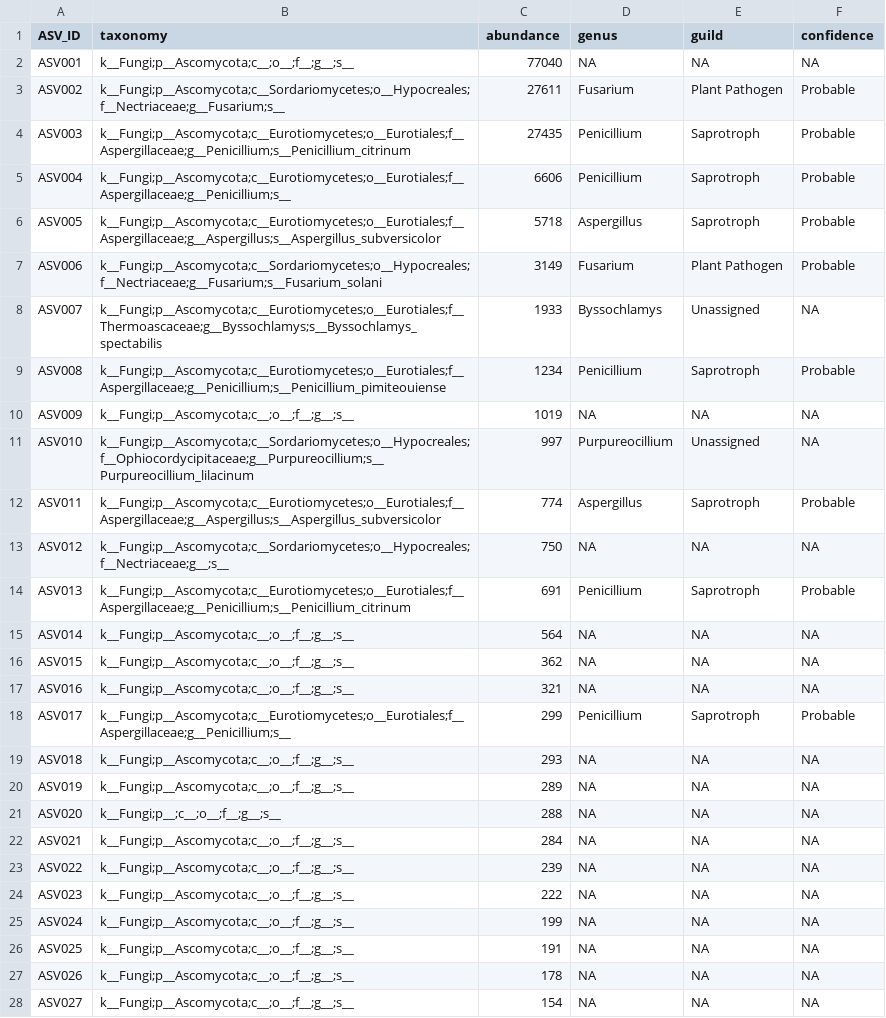
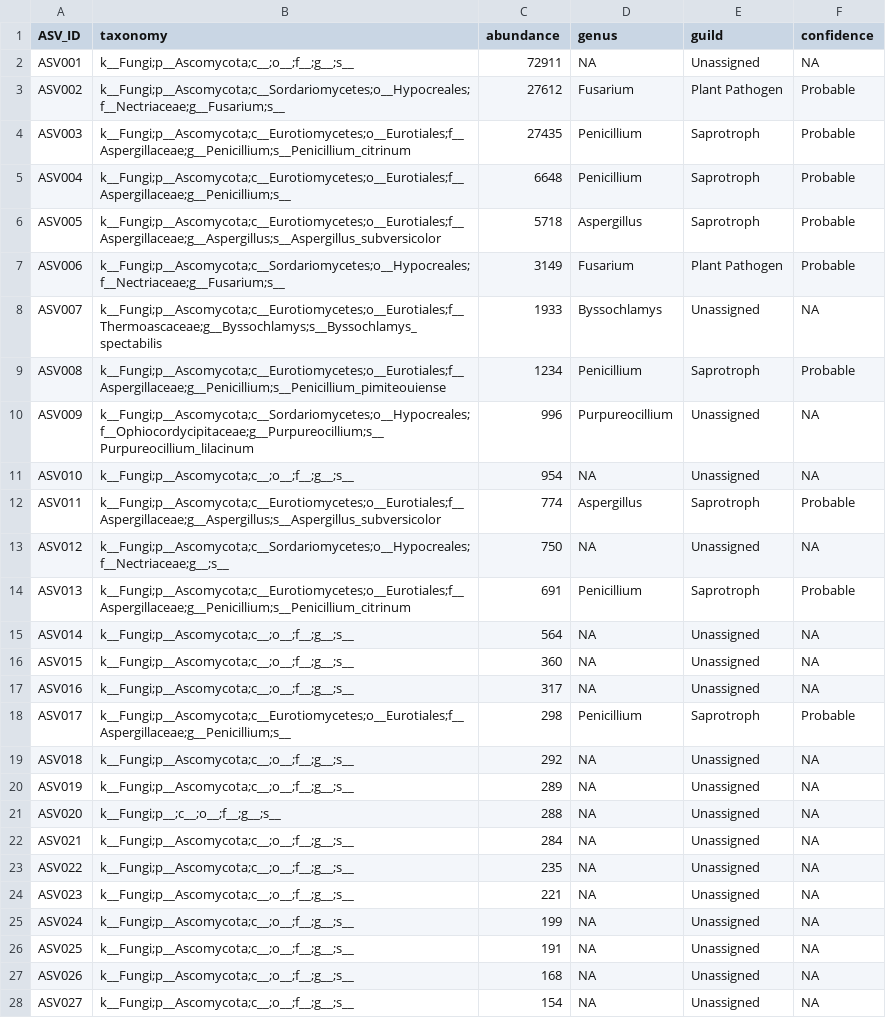
Before and after one commit to dr-richard-barker/veg05-integrated-omics, a TSV file: microbiome/functional/funguild_guilds_ITS_manual.tsv, drawn as a sheet; only a part is shown; the diff covers the shown part only.

```diff
--- a/microbiome/functional/funguild_guilds_ITS_manual.tsv
+++ b/microbiome/functional/funguild_guilds_ITS_manual.tsv
@@ -1,28 +1,28 @@
 ASV_ID	taxonomy	abundance	genus	guild	confidence
-ASV001	k__Fungi;p__Ascomycota;c__;o__;f__;g__;s__	77040	NA	NA	NA
-ASV002	k__Fungi;p__Ascomycota;c__Sordariomycetes;o__Hypocreales;f__Nectriaceae;g__Fusarium;s__	27611	Fusarium	Plant Pathogen	Probable
+ASV001	k__Fungi;p__Ascomycota;c__;o__;f__;g__;s__	72911	NA	Unassigned	NA
+ASV002	k__Fungi;p__Ascomycota;c__Sordariomycetes;o__Hypocreales;f__Nectriaceae;g__Fusarium;s__	27612	Fusarium	Plant Pathogen	Probable
 ASV003	k__Fungi;p__Ascomycota;c__Eurotiomycetes;o__Eurotiales;f__Aspergillaceae;g__Penicillium;s__Penicillium_citrinum	27435	Penicillium	Saprotroph	Probable
-ASV004	k__Fungi;p__Ascomycota;c__Eurotiomycetes;o__Eurotiales;f__Aspergillaceae;g__Penicillium;s__	6606	Penicillium	Saprotroph	Probable
+ASV004	k__Fungi;p__Ascomycota;c__Eurotiomycetes;o__Eurotiales;f__Aspergillaceae;g__Penicillium;s__	6648	Penicillium	Saprotroph	Probable
 ASV005	k__Fungi;p__Ascomycota;c__Eurotiomycetes;o__Eurotiales;f__Aspergillaceae;g__Aspergillus;s__Aspergillus_subversicolor	5718	Aspergillus	Saprotroph	Probable
-ASV006	k__Fungi;p__Ascomycota;c__Sordariomycetes;o__Hypocreales;f__Nectriaceae;g__Fusarium;s__Fusarium_solani	3149	Fusarium	Plant Pathogen	Probable
+ASV006	k__Fungi;p__Ascomycota;c__Sordariomycetes;o__Hypocreales;f__Nectriaceae;g__Fusarium;s__	3149	Fusarium	Plant Pathogen	Probable
 ASV007	k__Fungi;p__Ascomycota;c__Eurotiomycetes;o__Eurotiales;f__Thermoascaceae;g__Byssochlamys;s__Byssochlamys_spectabilis	1933	Byssochlamys	Unassigned	NA
 ASV008	k__Fungi;p__Ascomycota;c__Eurotiomycetes;o__Eurotiales;f__Aspergillaceae;g__Penicillium;s__Penicillium_pimiteouiense	1234	Penicillium	Saprotroph	Probable
-ASV009	k__Fungi;p__Ascomycota;c__;o__;f__;g__;s__	1019	NA	NA	NA
-ASV010	k__Fungi;p__Ascomycota;c__Sordariomycetes;o__Hypocreales;f__Ophiocordycipitaceae;g__Purpureocillium;s__Purpureocillium_lilacinum	997	Purpureocillium	Unassigned	NA
+ASV009	k__Fungi;p__Ascomycota;c__Sordariomycetes;o__Hypocreales;f__Ophiocordycipitaceae;g__Purpureocillium;s__Purpureocillium_lilacinum	996	Purpureocillium	Unassigned	NA
+ASV010	k__Fungi;p__Ascomycota;c__;o__;f__;g__;s__	954	NA	Unassigned	NA
 ASV011	k__Fungi;p__Ascomycota;c__Eurotiomycetes;o__Eurotiales;f__Aspergillaceae;g__Aspergillus;s__Aspergillus_subversicolor	774	Aspergillus	Saprotroph	Probable
-ASV012	k__Fungi;p__Ascomycota;c__Sordariomycetes;o__Hypocreales;f__Nectriaceae;g__;s__	750	NA	NA	NA
+ASV012	k__Fungi;p__Ascomycota;c__Sordariomycetes;o__Hypocreales;f__Nectriaceae;g__;s__	750	NA	Unassigned	NA
 ASV013	k__Fungi;p__Ascomycota;c__Eurotiomycetes;o__Eurotiales;f__Aspergillaceae;g__Penicillium;s__Penicillium_citrinum	691	Penicillium	Saprotroph	Probable
-ASV014	k__Fungi;p__Ascomycota;c__;o__;f__;g__;s__	564	NA	NA	NA
-ASV015	k__Fungi;p__Ascomycota;c__;o__;f__;g__;s__	362	NA	NA	NA
-ASV016	k__Fungi;p__Ascomycota;c__;o__;f__;g__;s__	321	NA	NA	NA
-ASV017	k__Fungi;p__Ascomycota;c__Eurotiomycetes;o__Eurotiales;f__Aspergillaceae;g__Penicillium;s__	299	Penicillium	Saprotroph	Probable
-ASV018	k__Fungi;p__Ascomycota;c__;o__;f__;g__;s__	293	NA	NA	NA
-ASV019	k__Fungi;p__Ascomycota;c__;o__;f__;g__;s__	289	NA	NA	NA
-ASV020	k__Fungi;p__;c__;o__;f__;g__;s__	288	NA	NA	NA
-ASV021	k__Fungi;p__Ascomycota;c__;o__;f__;g__;s__	284	NA	NA	NA
-ASV022	k__Fungi;p__Ascomycota;c__;o__;f__;g__;s__	239	NA	NA	NA
-ASV023	k__Fungi;p__Ascomycota;c__;o__;f__;g__;s__	222	NA	NA	NA
-ASV024	k__Fungi;p__Ascomycota;c__;o__;f__;g__;s__	199	NA	NA	NA
-ASV025	k__Fungi;p__Ascomycota;c__;o__;f__;g__;s__	191	NA	NA	NA
-ASV026	k__Fungi;p__Ascomycota;c__;o__;f__;g__;s__	178	NA	NA	NA
-ASV027	k__Fungi;p__Ascomycota;c__;o__;f__;g__;s__	154	NA	NA	NA
+ASV014	k__Fungi;p__Ascomycota;c__;o__;f__;g__;s__	564	NA	Unassigned	NA
+ASV015	k__Fungi;p__Ascomycota;c__;o__;f__;g__;s__	360	NA	Unassigned	NA
+ASV016	k__Fungi;p__Ascomycota;c__;o__;f__;g__;s__	317	NA	Unassigned	NA
+ASV017	k__Fungi;p__Ascomycota;c__Eurotiomycetes;o__Eurotiales;f__Aspergillaceae;g__Penicillium;s__	298	Penicillium	Saprotroph	Probable
+ASV018	k__Fungi;p__Ascomycota;c__;o__;f__;g__;s__	292	NA	Unassigned	NA
+ASV019	k__Fungi;p__Ascomycota;c__;o__;f__;g__;s__	289	NA	Unassigned	NA
+ASV020	k__Fungi;p__;c__;o__;f__;g__;s__	288	NA	Unassigned	NA
+ASV021	k__Fungi;p__Ascomycota;c__;o__;f__;g__;s__	284	NA	Unassigned	NA
+ASV022	k__Fungi;p__Ascomycota;c__;o__;f__;g__;s__	235	NA	Unassigned	NA
+ASV023	k__Fungi;p__Ascomycota;c__;o__;f__;g__;s__	221	NA	Unassigned	NA
+ASV024	k__Fungi;p__Ascomycota;c__;o__;f__;g__;s__	199	NA	Unassigned	NA
+ASV025	k__Fungi;p__Ascomycota;c__;o__;f__;g__;s__	191	NA	Unassigned	NA
+ASV026	k__Fungi;p__Ascomycota;c__;o__;f__;g__;s__	168	NA	Unassigned	NA
+ASV027	k__Fungi;p__Ascomycota;c__;o__;f__;g__;s__	154	NA	Unassigned	NA
```
Also changed, not shown: 1 added row and 40 edited cells elsewhere in this file, microbiome/functional/faprotax_functions_16S.tsv, microbiome/functional/faprotax_report_16S.tsv, 9 other files.
